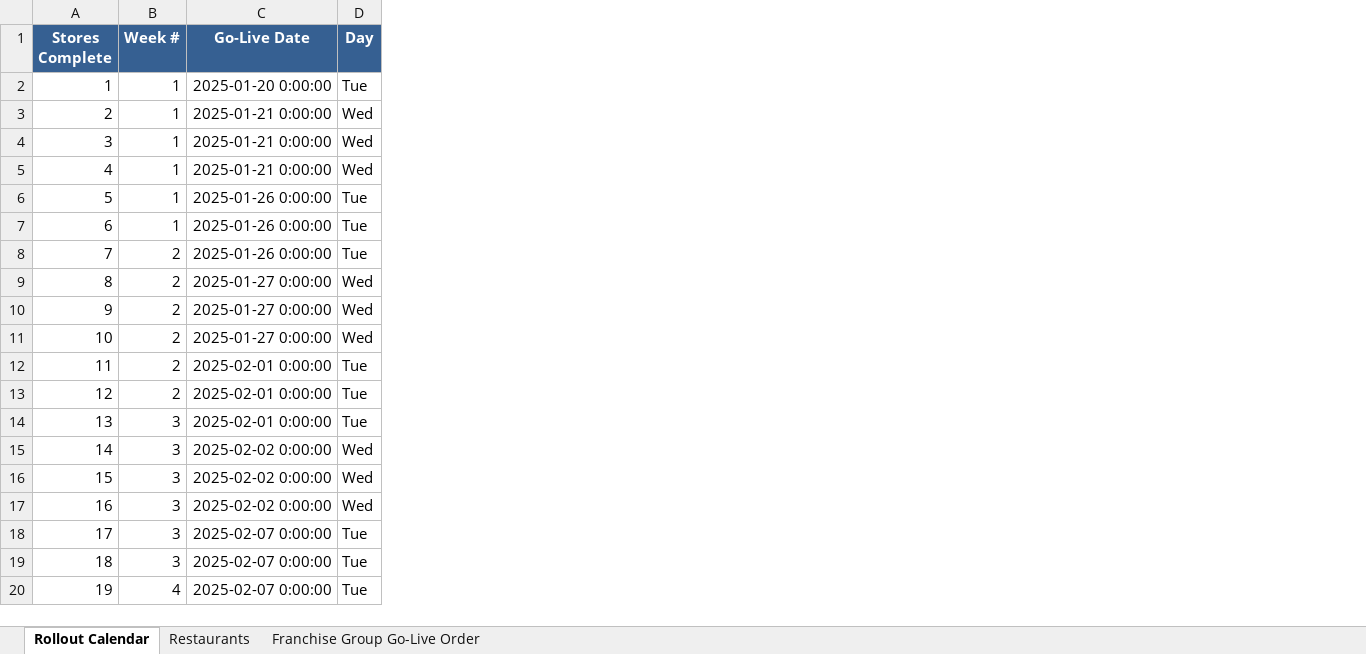
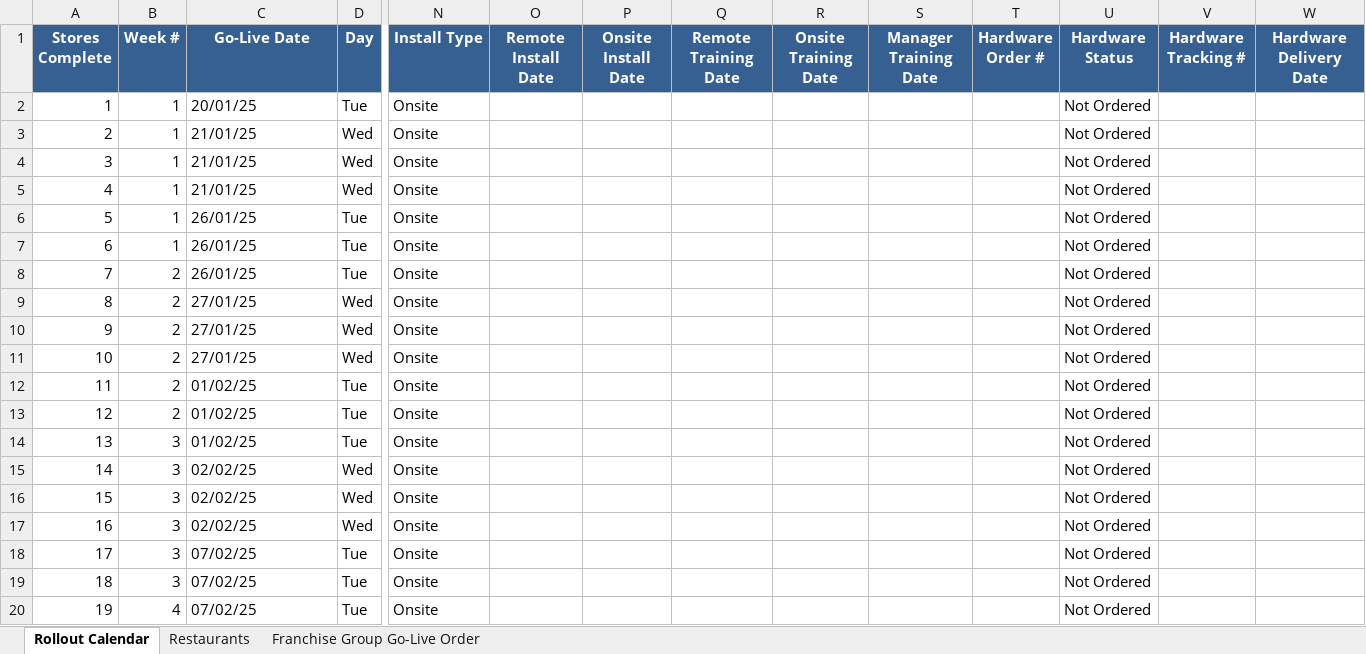
Before and after one commit to Jh-justinHarmon/TGIF.8825.systems, an Excel workbook: shared/artifacts/TGIF_2026_Rollout_Tracking_UNIFIED.xlsx, sheet Rollout Calendar, drawn as a sheet; only a part is shown, gaps mark what is left out; values as stored, in another font and other column widths than the file's, no borders; conditional formats not drawn; the diff names each change by its address in the sheet, - before the commit and + after, or states it on an @@ line.

```diff
--- a/shared/artifacts/TGIF_2026_Rollout_Tracking_UNIFIED.xlsx (sheet Rollout Calendar)
+++ b/shared/artifacts/TGIF_2026_Rollout_Tracking_UNIFIED.xlsx (sheet Rollout Calendar)
+column N (Install Type), rows 2-20: all Onsite
+column O (Remote Install Date), empty
+column P (Onsite Install Date), empty
+column Q (Remote Training Date), empty
+column R (Onsite Training Date), empty
+column S (Manager Training Date), empty
+column T (Hardware Order #), empty
+column U (Hardware Status), rows 2-20: all Not Ordered
+column V (Hardware Tracking #), empty
+column W (Hardware Delivery Date), empty
-C2 (Go-Live Date): 2025-01-20 0:00:00
+C2 (Go-Live Date): 20/01/25
-C3:C5 (Go-Live Date): 2025-01-21 0:00:00
+C3:C5 (Go-Live Date): 21/01/25
-C6:C8 (Go-Live Date): 2025-01-26 0:00:00
+C6:C8 (Go-Live Date): 26/01/25
-C9:C11 (Go-Live Date): 2025-01-27 0:00:00
+C9:C11 (Go-Live Date): 27/01/25
-C12:C14 (Go-Live Date): 2025-02-01 0:00:00
+C12:C14 (Go-Live Date): 01/02/25
-C15:C17 (Go-Live Date): 2025-02-02 0:00:00
+C15:C17 (Go-Live Date): 02/02/25
-C18:C20 (Go-Live Date): 2025-02-07 0:00:00
+C18:C20 (Go-Live Date): 07/02/25
```
Also changed, not shown: 3 other files.
